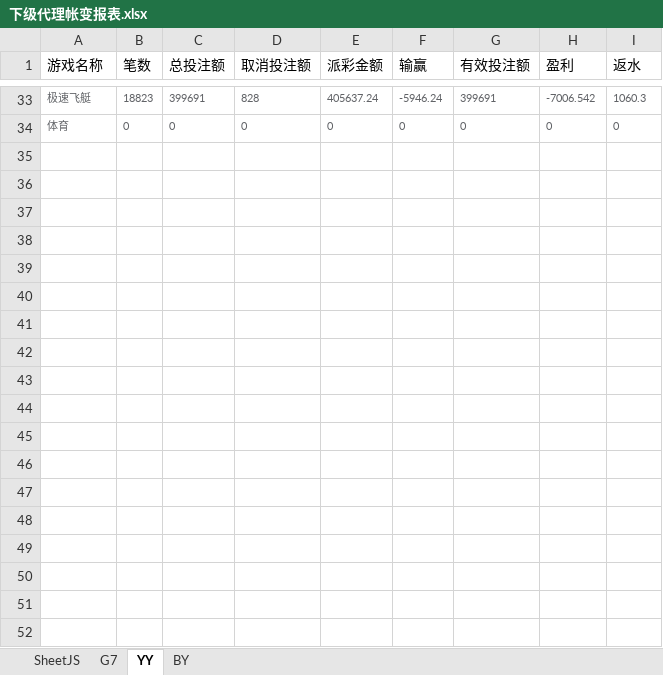
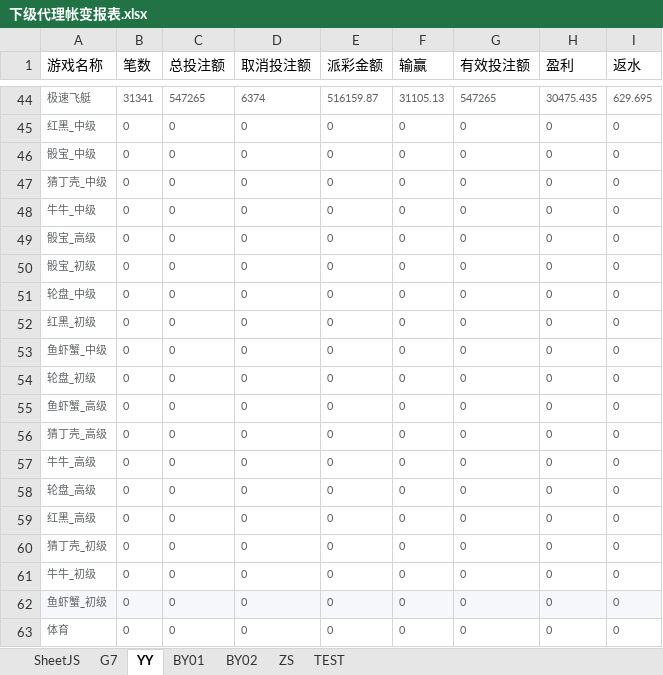
Before and after one commit to Anpat666/ExcelExtractData, an Excel workbook: document/下级代理帐变报表.xlsx, sheet YY, drawn as a sheet; only a part is shown, gaps mark what is left out; values as stored, in another font and other column widths than the file's, no borders; addresses are those after the commit; the diff covers the shown part only; the diff names each change by its address in the sheet, - before the commit and + after, or states it on an @@ line.

```diff
--- a/document/下级代理帐变报表.xlsx (sheet YY)
+++ b/document/下级代理帐变报表.xlsx (sheet YY)
-sheet tab: BY
+sheet tab: BY01
+sheet tab: BY02
+sheet tab: ZS
+sheet tab: TEST
-B44 (笔数): 18823
+B44 (笔数): 31341
-C44 (总投注额): 399691
+C44 (总投注额): 547265
-D44 (取消投注额): 828
+D44 (取消投注额): 6374
-E44 (派彩金额): 405637.24
+E44 (派彩金额): 516159.87
-F44 (输赢): -5946.24
+F44 (输赢): 31105.13
-G44 (有效投注额): 399691
+G44 (有效投注额): 547265
-H44 (盈利): -7006.542
+H44 (盈利): 30475.435
-I44 (返水): 1060.3
+I44 (返水): 629.695
+row 45: 红黑_中级 | 0 | 0 | 0 | 0 | 0 | 0 | 0 | 0
+row 46: 骰宝_中级 | 0 | 0 | 0 | 0 | 0 | 0 | 0 | 0
+row 47: 猜丁壳_中级 | 0 | 0 | 0 | 0 | 0 | 0 | 0 | 0
+row 48: 牛牛_中级 | 0 | 0 | 0 | 0 | 0 | 0 | 0 | 0
+row 49: 骰宝_高级 | 0 | 0 | 0 | 0 | 0 | 0 | 0 | 0
+row 50: 骰宝_初级 | 0 | 0 | 0 | 0 | 0 | 0 | 0 | 0
+row 51: 轮盘_中级 | 0 | 0 | 0 | 0 | 0 | 0 | 0 | 0
+row 52: 红黑_初级 | 0 | 0 | 0 | 0 | 0 | 0 | 0 | 0
+row 53: 鱼虾蟹_中级 | 0 | 0 | 0 | 0 | 0 | 0 | 0 | 0
+row 54: 轮盘_初级 | 0 | 0 | 0 | 0 | 0 | 0 | 0 | 0
+row 55: 鱼虾蟹_高级 | 0 | 0 | 0 | 0 | 0 | 0 | 0 | 0
+row 56: 猜丁壳_高级 | 0 | 0 | 0 | 0 | 0 | 0 | 0 | 0
+row 57: 牛牛_高级 | 0 | 0 | 0 | 0 | 0 | 0 | 0 | 0
+row 58: 轮盘_高级 | 0 | 0 | 0 | 0 | 0 | 0 | 0 | 0
+row 59: 红黑_高级 | 0 | 0 | 0 | 0 | 0 | 0 | 0 | 0
+row 60: 猜丁壳_初级 | 0 | 0 | 0 | 0 | 0 | 0 | 0 | 0
+row 61: 牛牛_初级 | 0 | 0 | 0 | 0 | 0 | 0 | 0 | 0
+row 62: 鱼虾蟹_初级 | 0 | 0 | 0 | 0 | 0 | 0 | 0 | 0
```
Also changed, not shown: 16 added rows, 5 removed rows and 169 edited cells elsewhere in this sheet, sheet G7, sheet BY01, sheet SheetJS, Book1.xlsx, document/周报数据表.xlsx, 15 other files.
